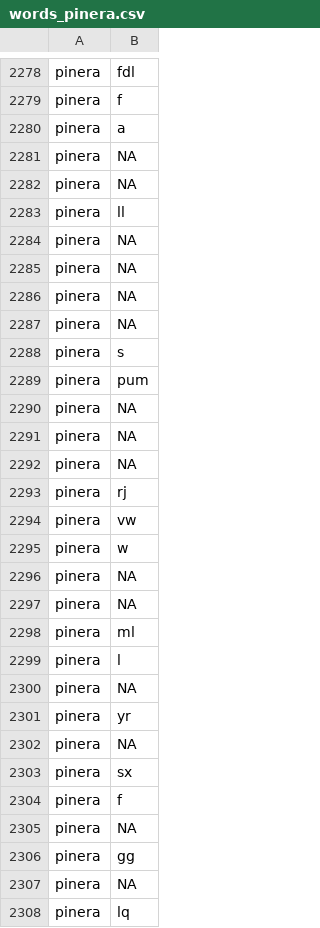
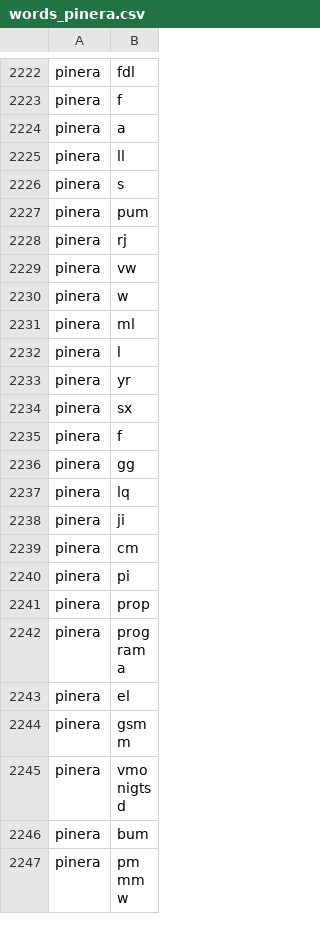
Before and after one commit to elecciones2017/procesamiento_de_programas_presidenciales, a CSV file: 01_2_processed_documents/words_pinera.csv, drawn as a sheet; only a part is shown, gaps mark what is left out; the shorter side is filled out with more unchanged rows; the diff covers the shown part only; the diff names each change by its address in the sheet, - before the commit and + after, or states it on an @@ line.

```diff
--- a/01_2_processed_documents/words_pinera.csv
+++ b/01_2_processed_documents/words_pinera.csv
-row 2281: pinera | NA
-row 2282: pinera | NA
-row 2284: pinera | NA
-row 2285: pinera | NA
-row 2286: pinera | NA
-row 2287: pinera | NA
-row 2290: pinera | NA
-row 2291: pinera | NA
-row 2292: pinera | NA
-row 2296: pinera | NA
-row 2297: pinera | NA
-row 2300: pinera | NA
-row 2302: pinera | NA
-row 2305: pinera | NA
-row 2307: pinera | NA
```
Also changed, not shown: 64 removed rows and 1 edited cell elsewhere in this file, 01_2_processed_documents/words_enriquez.csv, 01_2_processed_documents/words_guillier.csv, 18 other files.
